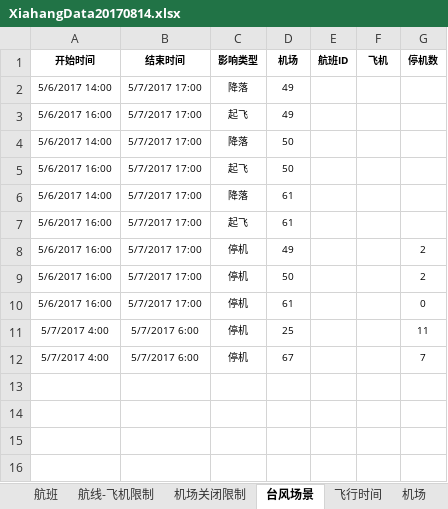
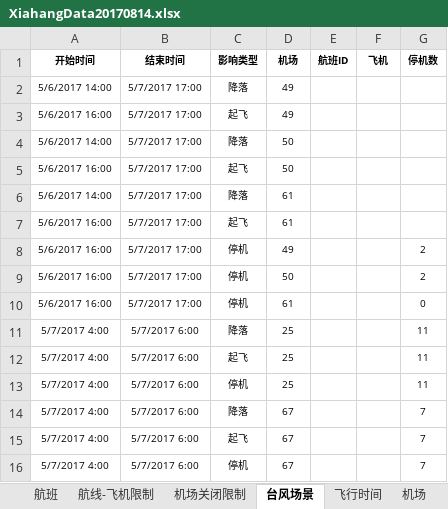
Before and after one commit to lingouzhu/xiamengAirline, an Excel workbook: Xiahang/XiahangData20170814.xlsx, sheet 台风场景, drawn as a sheet; values as stored, in another font and other column widths than the file's, no borders; the diff names each change by its address in the sheet, - before the commit and + after, or states it on an @@ line.

```diff
--- a/Xiahang/XiahangData20170814.xlsx (sheet 台风场景)
+++ b/Xiahang/XiahangData20170814.xlsx (sheet 台风场景)
+row 11: 5/7/2017 4:00 | 5/7/2017 6:00 | 降落 | 25 |  |  | 11
+row 12: 5/7/2017 4:00 | 5/7/2017 6:00 | 起飞 | 25 |  |  | 11
+row 14: 5/7/2017 4:00 | 5/7/2017 6:00 | 降落 | 67 |  |  | 7
+row 15: 5/7/2017 4:00 | 5/7/2017 6:00 | 起飞 | 67 |  |  | 7
```
Also changed, not shown: 2 other files.
